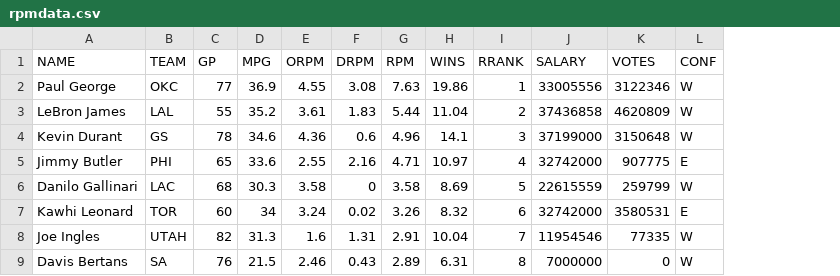
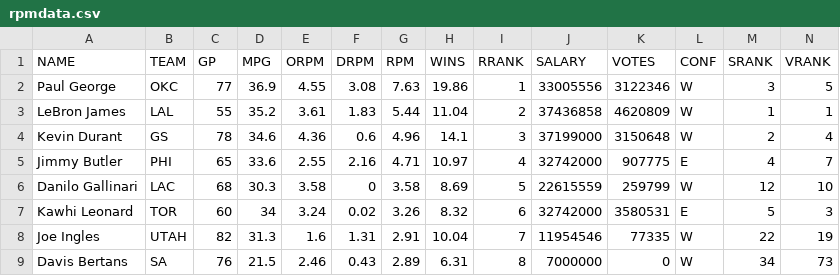
Before and after one commit to CoderXayah/SFRPM, a CSV file: rpmdata.csv, drawn as a sheet; only a part is shown; the diff names each change by its address in the sheet, - before the commit and + after, or states it on an @@ line.

Commit message:
Add files via upload

```diff
--- a/rpmdata.csv
+++ b/rpmdata.csv
+column M (SRANK), rows 2-9: 3 | 1 | 2 | 4 | 12 | 5 | 22 | 34
+column N (VRANK), rows 2-9: 5 | 1 | 4 | 7 | 10 | 3 | 19 | 73
```
